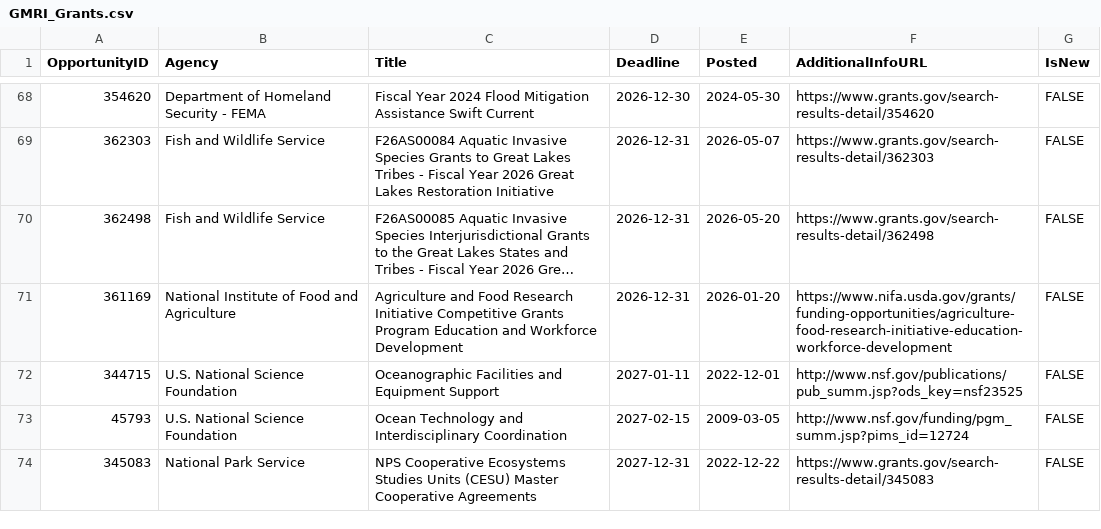
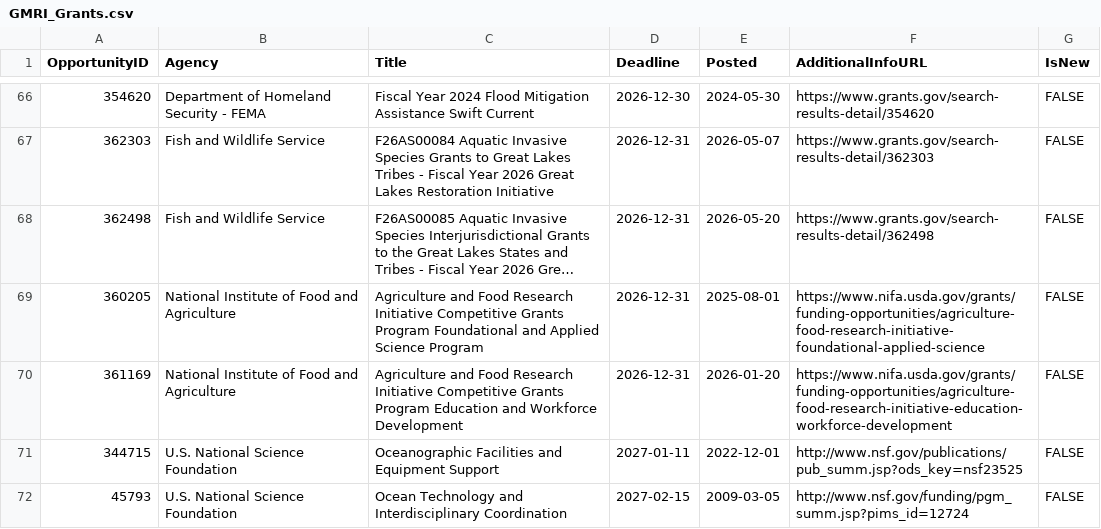
Before and after one commit to aallyn/Fed_Opportunities, a CSV file: GMRI_Grants.csv, drawn as a sheet; only a part is shown, gaps mark what is left out; the shorter side is filled out with more unchanged rows; long unchanged cells end in …; the diff covers the shown part only; the diff names each change by its address in the sheet, - before the commit and + after, or states it on an @@ line.

```diff
--- a/GMRI_Grants.csv
+++ b/GMRI_Grants.csv
+row 69: 360205 | National Institute of Food and Agriculture | Agriculture and Food Research Initiative Competitive Grants Program Foundational and Applied Science Program | 2026-12-31 | 2025-08-01 | https://www.nifa.usda.gov/grants/funding-opportunities/agriculture-food-research-initiative-foundational-applied-science | FALSE
```
Also changed, not shown: 9 added rows and 11 removed rows elsewhere in this file, 1 other file.
